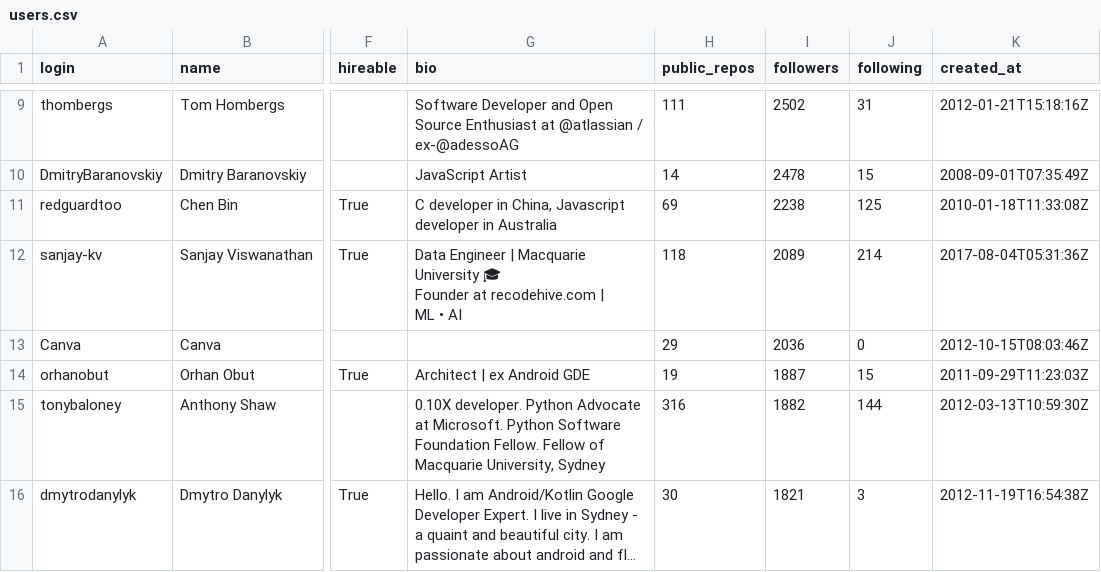
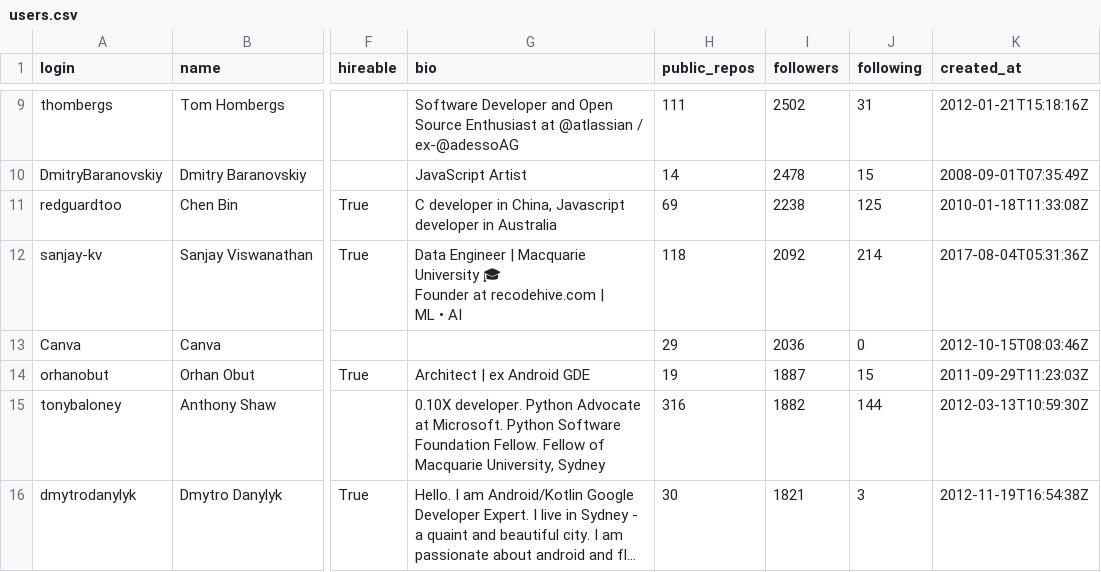
Before and after one commit to Ankit972-dotcom/sydney-github-users, a CSV file: users.csv, drawn as a sheet; only a part is shown, gaps mark what is left out; long unchanged cells end in …; the diff names each change by its address in the sheet, - before the commit and + after, or states it on an @@ line.

```diff
--- a/users.csv
+++ b/users.csv
-I12 (followers): 2089
+I12 (followers): 2092
```
Also changed, not shown: repositories.csv.
